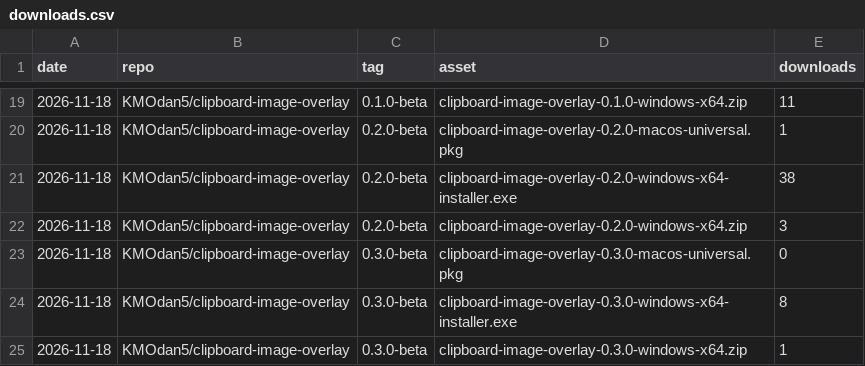
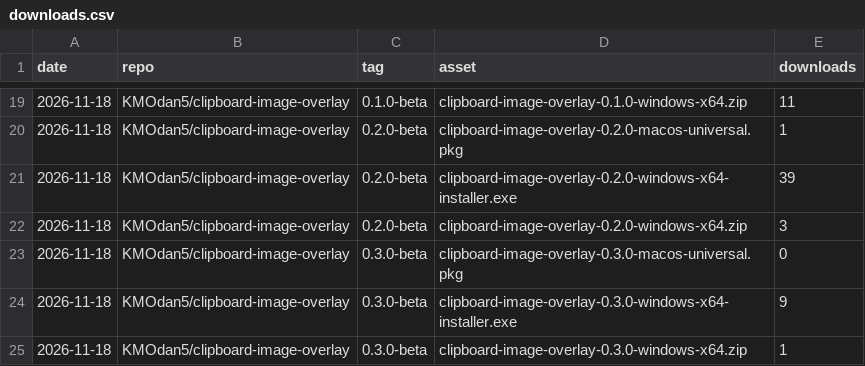
Before and after one commit to KMOdan5/repo-stats, a CSV file: data/downloads.csv, drawn as a sheet; only a part is shown, gaps mark what is left out.

```diff
--- a/data/downloads.csv
+++ b/data/downloads.csv
@@ -20,6 +20,6 @@ date,repo,tag,asset,downloads
 2026-11-18,KMOdan5/clipboard-image-overlay,0.2.0-beta,clipboard-image-overlay-0.2.0-macos-universal.pkg,1
-2026-11-18,KMOdan5/clipboard-image-overlay,0.2.0-beta,clipboard-image-overlay-0.2.0-windows-x64-installer.exe,38
+2026-11-18,KMOdan5/clipboard-image-overlay,0.2.0-beta,clipboard-image-overlay-0.2.0-windows-x64-installer.exe,39
 2026-11-18,KMOdan5/clipboard-image-overlay,0.2.0-beta,clipboard-image-overlay-0.2.0-windows-x64.zip,3
 2026-11-18,KMOdan5/clipboard-image-overlay,0.3.0-beta,clipboard-image-overlay-0.3.0-macos-universal.pkg,0
-2026-11-18,KMOdan5/clipboard-image-overlay,0.3.0-beta,clipboard-image-overlay-0.3.0-windows-x64-installer.exe,8
+2026-11-18,KMOdan5/clipboard-image-overlay,0.3.0-beta,clipboard-image-overlay-0.3.0-windows-x64-installer.exe,9
 2026-11-18,KMOdan5/clipboard-image-overlay,0.3.0-beta,clipboard-image-overlay-0.3.0-windows-x64.zip,1
```
Also changed, not shown: data/views.csv, 1 other file.
